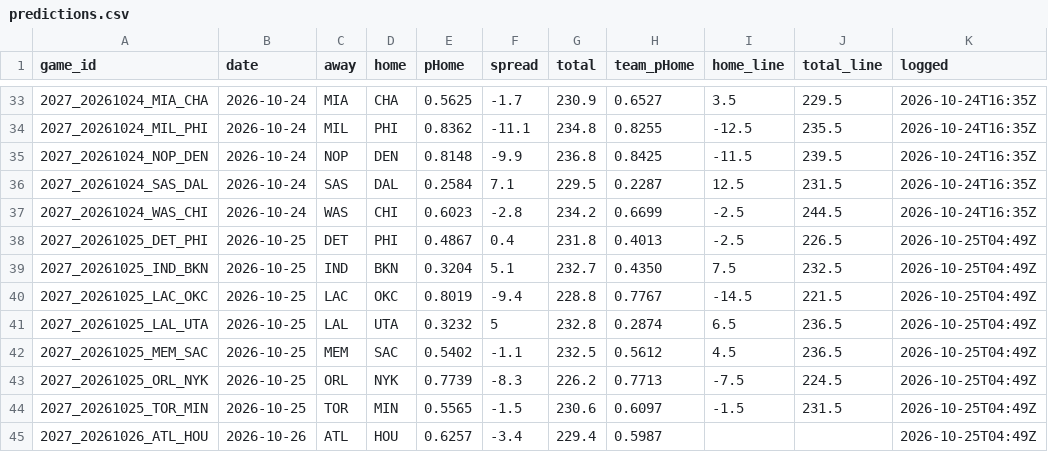
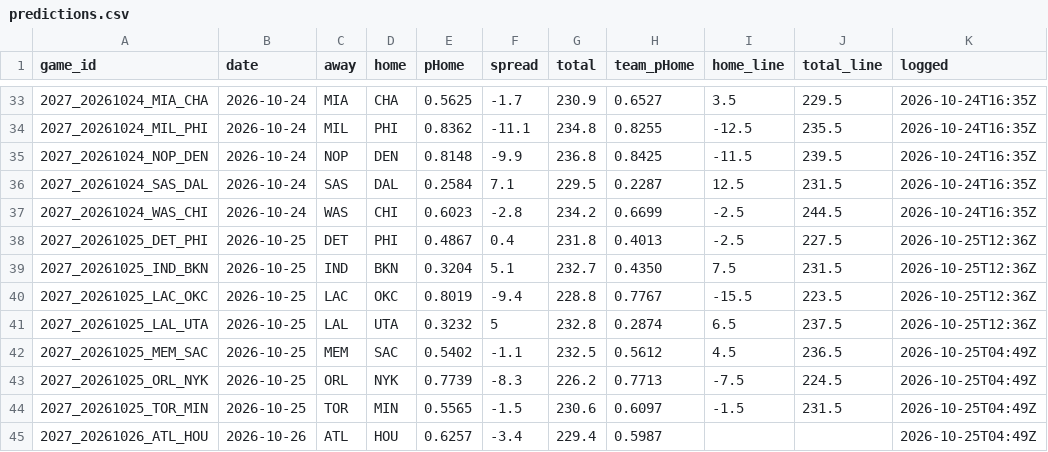
Before and after one commit to DEMON-X13/nba-hub, a CSV file: data/predictions.csv, drawn as a sheet; only a part is shown, gaps mark what is left out.

```diff
--- a/data/predictions.csv
+++ b/data/predictions.csv
@@ -37,6 +37,6 @@ game_id,date,away,home,pHome,spread,total,team_pHome,home_line,total_line,logged
 2027_20261024_WAS_CHI,2026-10-24,WAS,CHI,0.6023,-2.8,234.2,0.6699,-2.5,244.5,2026-10-24T16:35Z
-2027_20261025_DET_PHI,2026-10-25,DET,PHI,0.4867,0.4,231.8,0.4013,-2.5,226.5,2026-10-25T04:49Z
-2027_20261025_IND_BKN,2026-10-25,IND,BKN,0.3204,5.1,232.7,0.4350,7.5,232.5,2026-10-25T04:49Z
-2027_20261025_LAC_OKC,2026-10-25,LAC,OKC,0.8019,-9.4,228.8,0.7767,-14.5,221.5,2026-10-25T04:49Z
-2027_20261025_LAL_UTA,2026-10-25,LAL,UTA,0.3232,5,232.8,0.2874,6.5,236.5,2026-10-25T04:49Z
+2027_20261025_DET_PHI,2026-10-25,DET,PHI,0.4867,0.4,231.8,0.4013,-2.5,227.5,2026-10-25T12:36Z
+2027_20261025_IND_BKN,2026-10-25,IND,BKN,0.3204,5.1,232.7,0.4350,7.5,231.5,2026-10-25T12:36Z
+2027_20261025_LAC_OKC,2026-10-25,LAC,OKC,0.8019,-9.4,228.8,0.7767,-15.5,223.5,2026-10-25T12:36Z
+2027_20261025_LAL_UTA,2026-10-25,LAL,UTA,0.3232,5,232.8,0.2874,6.5,237.5,2026-10-25T12:36Z
 2027_20261025_MEM_SAC,2026-10-25,MEM,SAC,0.5402,-1.1,232.5,0.5612,4.5,236.5,2026-10-25T04:49Z
```
Also changed, not shown: data/injuries_log.csv, 5 other files.
